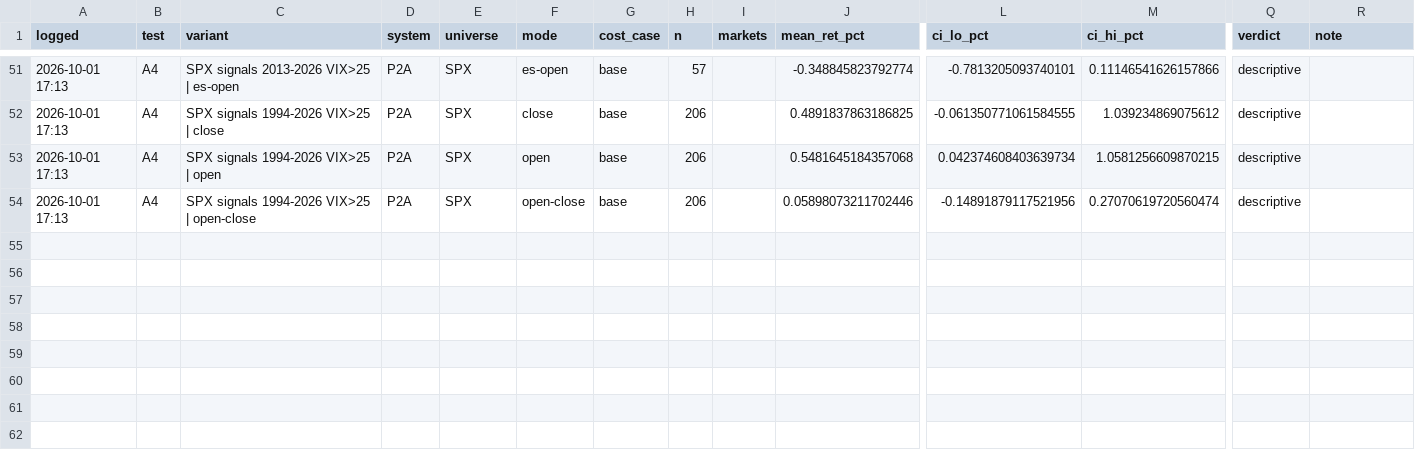
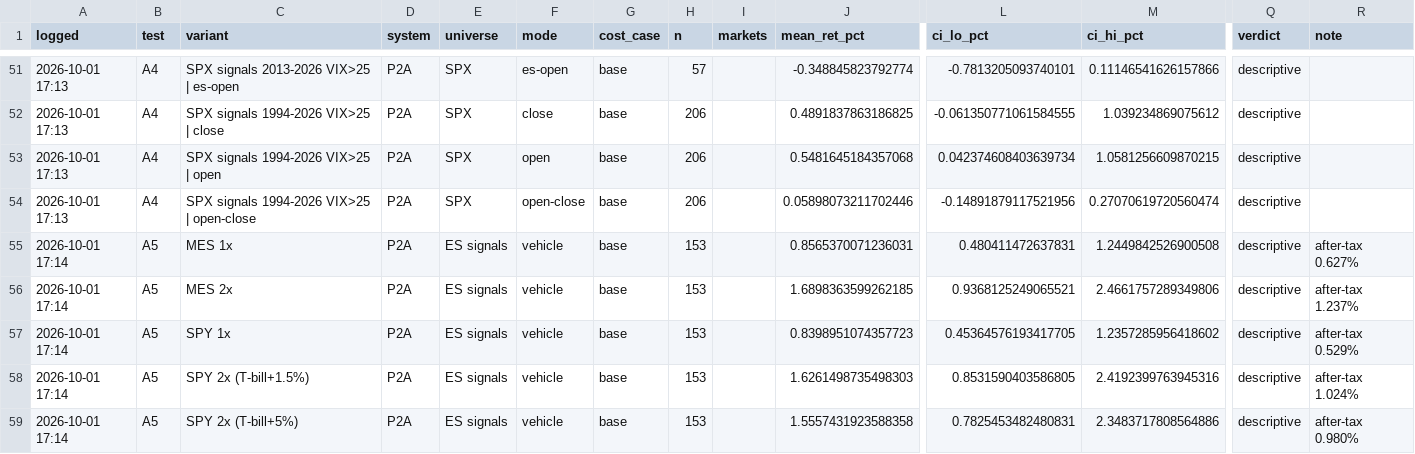
Before and after one commit to brock0830-png/ClaudePlayground, a CSV file: scalpel_bt/results/p4/log.csv, drawn as a sheet; only a part is shown, gaps mark what is left out; rows hold the shown columns only; the diff names each change by its address in the sheet, - before the commit and + after, or states it on an @@ line.

```diff
--- a/scalpel_bt/results/p4/log.csv
+++ b/scalpel_bt/results/p4/log.csv
+row 55: 2026-10-01 17:14 | A5 | MES 1x | P2A | ES signals | vehicle | base | 153 |  | 0.8565370071236031 | 0.480411472637831 | 1.2449842526900508 | descriptive | after-tax 0.627%
+row 56: 2026-10-01 17:14 | A5 | MES 2x | P2A | ES signals | vehicle | base | 153 |  | 1.6898363599262185 | 0.9368125249065521 | 2.4661757289349806 | descriptive | after-tax 1.237%
+row 57: 2026-10-01 17:14 | A5 | SPY 1x | P2A | ES signals | vehicle | base | 153 |  | 0.8398951074357723 | 0.45364576193417705 | 1.2357285956418602 | descriptive | after-tax 0.529%
+row 58: 2026-10-01 17:14 | A5 | SPY 2x (T-bill+1.5%) | P2A | ES signals | vehicle | base | 153 |  | 1.6261498735498303 | 0.8531590403586805 | 2.4192399763945316 | descriptive | after-tax 1.024%
+row 59: 2026-10-01 17:14 | A5 | SPY 2x (T-bill+5%) | P2A | ES signals | vehicle | base | 153 |  | 1.5557431923588358 | 0.7825453482480831 | 2.3483717808564886 | descriptive | after-tax 0.980%
```
Also changed, not shown: 3 other files.
